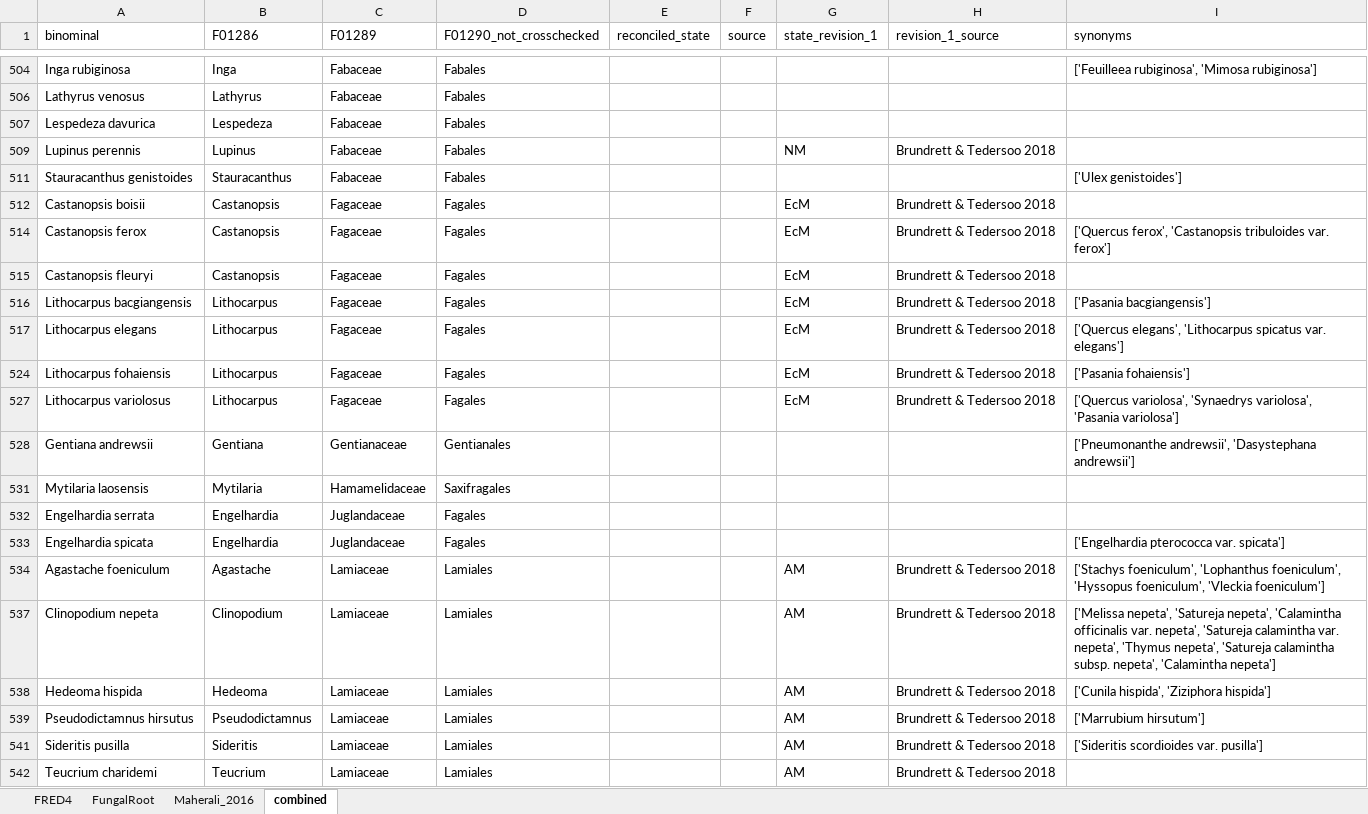
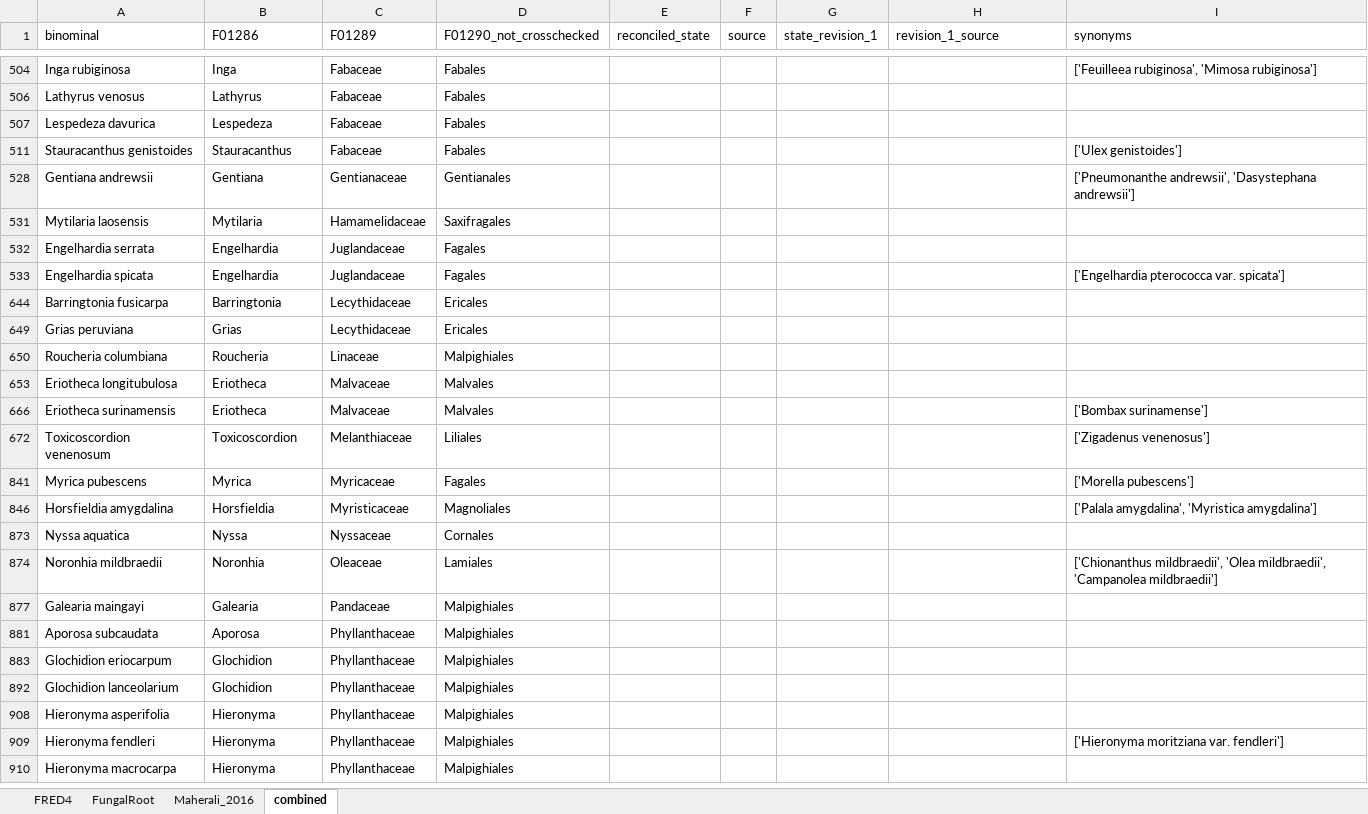
Before and after one commit to anoban/wsu, an Excel workbook: data/chapter2/FRED/subsets/species.xlsx, sheet combined, drawn as a sheet; only a part is shown, gaps mark what is left out; the shorter side is filled out with more unchanged rows; values as stored, in another font and other column widths than the file's, no borders; table styles not drawn; the diff covers the shown part only; the diff names each change by its address in the sheet, - before the commit and + after, or states it on an @@ line.

Commit message:
modified:   R/notebooks/MRPMM.ipynb 	modified:   data/chapter2/Brundrett and Tedersoo 2018 - mycorrhizal associations.xlsx 	renamed:    data/chapter2/FRED/subsets/species.txt -> data/chapter2/FRED/subsets/species.changelog 	modified:   data/chapter2/FRED/subsets/species.xlsx

```diff
--- a/data/chapter2/FRED/subsets/species.xlsx (sheet combined)
+++ b/data/chapter2/FRED/subsets/species.xlsx (sheet combined)
@@ row 509 hidden: Lupinus perennis | Lupinus | Fabaceae | Fabales |  |  | NM | Brundrett & Tedersoo 2018 @@
@@ row 512 hidden: Castanopsis boisii | Castanopsis | Fagaceae | Fagales |  |  | EcM | Brundrett & Tedersoo 2018 @@
@@ row 514 hidden: Castanopsis ferox | Castanopsis | Fagaceae | Fagales |  |  | EcM | Brundrett & Tedersoo 2018 | ['Quercus ferox', 'Castanopsis tribuloides var. ferox'] @@
@@ row 515 hidden: Castanopsis fleuryi | Castanopsis | Fagaceae | Fagales |  |  | EcM | Brundrett & Tedersoo 2018 @@
@@ row 516 hidden: Lithocarpus bacgiangensis | Lithocarpus | Fagaceae | Fagales |  |  | EcM | Brundrett & Tedersoo 2018 | ['Pasania bacgiangensis'] @@
@@ row 517 hidden: Lithocarpus elegans | Lithocarpus | Fagaceae | Fagales |  |  | EcM | Brundrett & Tedersoo 2018 | ['Quercus elegans', 'Lithocarpus spicatus var. elegans'] @@
@@ row 524 hidden: Lithocarpus fohaiensis | Lithocarpus | Fagaceae | Fagales |  |  | EcM | Brundrett & Tedersoo 2018 | ['Pasania fohaiensis'] @@
@@ row 527 hidden: Lithocarpus variolosus | Lithocarpus | Fagaceae | Fagales |  |  | EcM | Brundrett & Tedersoo 2018 | ['Quercus variolosa', 'Synaedrys variolosa', 'Pasania variolosa'] @@
@@ row 534 hidden: Agastache foeniculum | Agastache | Lamiaceae | Lamiales |  |  | AM | Brundrett & Tedersoo 2018 | ['Stachys foeniculum', 'Lophanthus foeniculum', 'Hyssopus foeniculum', 'Vleckia foeniculum'] @@
@@ row 537 hidden: Clinopodium nepeta | Clinopodium | Lamiaceae | Lamiales |  |  | AM | Brundrett & Tedersoo 2018 | ['Melissa nepeta', 'Satureja nepeta', 'Calamintha officinalis var. nepeta', 'Satureja calamintha var. nepeta', 'Thymus nepeta', 'Satureja calamintha subsp. nepeta', 'Calamintha nepeta'] @@
@@ row 538 hidden: Hedeoma hispida | Hedeoma | Lamiaceae | Lamiales |  |  | AM | Brundrett & Tedersoo 2018 | ['Cunila hispida', 'Ziziphora hispida'] @@
@@ row 539 hidden: Pseudodictamnus hirsutus | Pseudodictamnus | Lamiaceae | Lamiales |  |  | AM | Brundrett & Tedersoo 2018 | ['Marrubium hirsutum'] @@
@@ row 541 hidden: Sideritis pusilla | Sideritis | Lamiaceae | Lamiales |  |  | AM | Brundrett & Tedersoo 2018 | ['Sideritis scordioides var. pusilla'] @@
@@ row 542 hidden: Teucrium charidemi | Teucrium | Lamiaceae | Lamiales |  |  | AM | Brundrett & Tedersoo 2018 @@
```
Also changed, not shown: 23 removed rows, 123 hidden or unhidden rows and 10 edited cells elsewhere in this sheet, hidden cells, data/chapter2/Brundrett and Tedersoo 2018 - mycorrhizal associations.xlsx, 2 other files.
